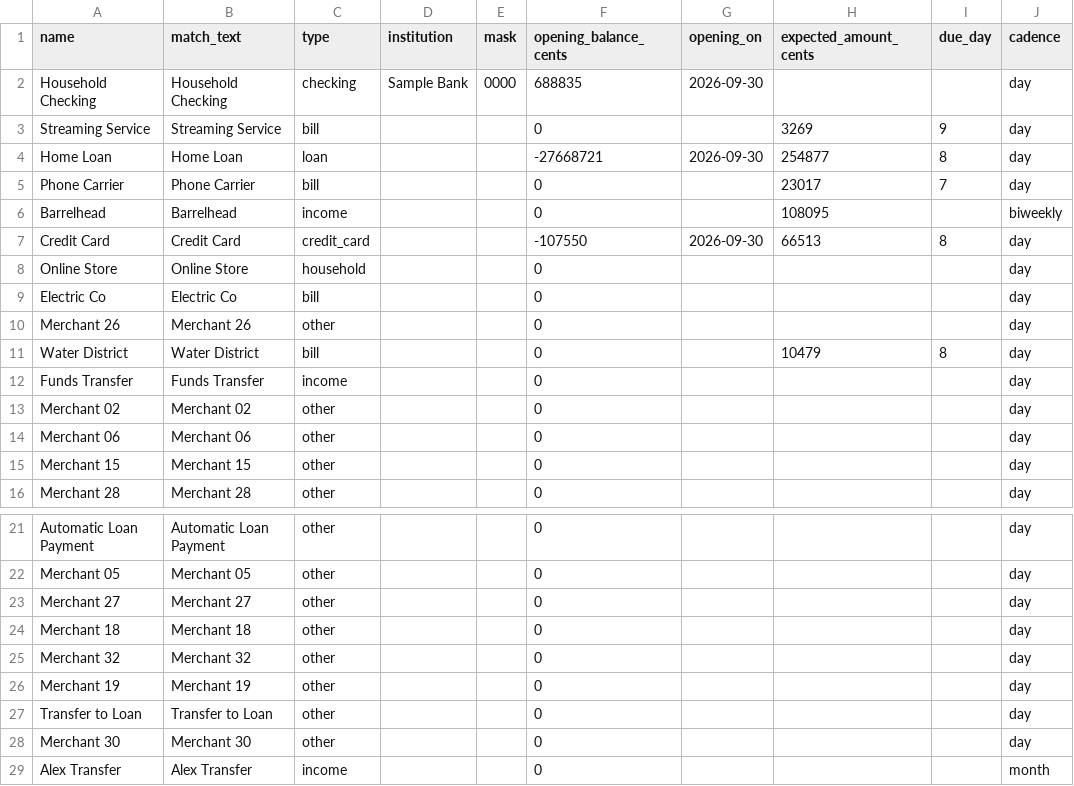
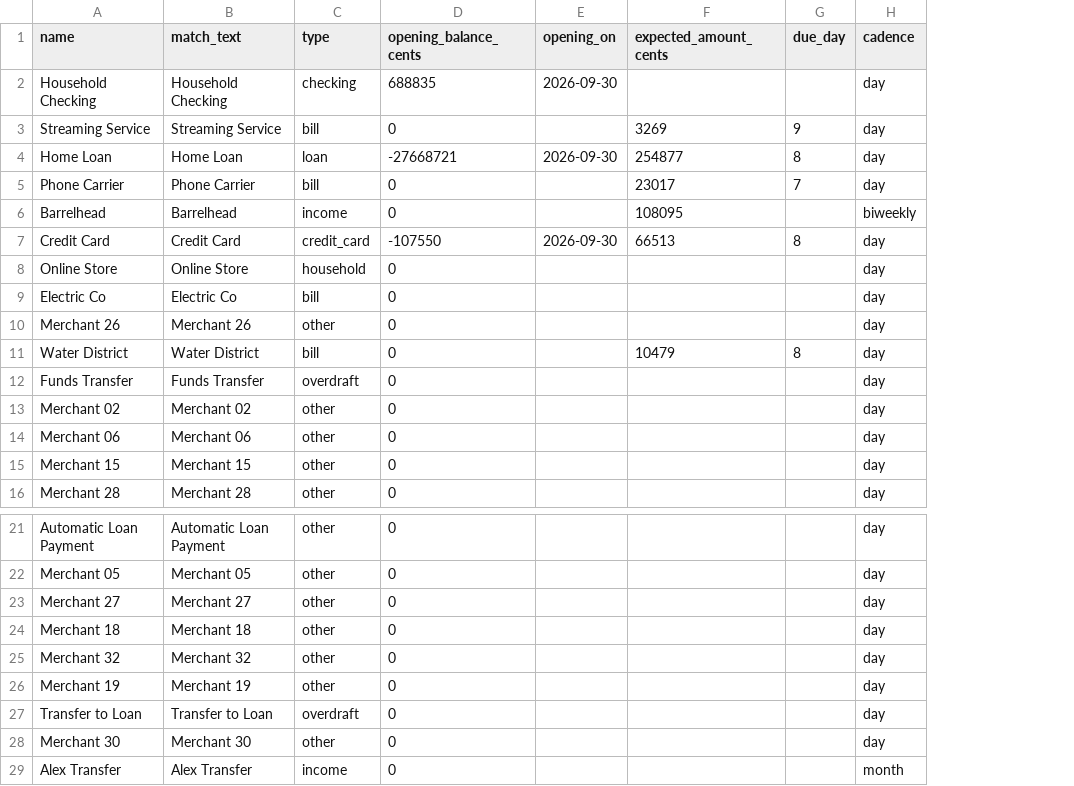
Before and after one commit to burnsg74/budget, a CSV file: data/dev/accounts.csv, drawn as a sheet; only a part is shown, gaps mark what is left out; the diff names each change by its address in the sheet, - before the commit and + after, or states it on an @@ line.

Commit message:
Refactor account handling and introduce overdraft support
- Updated account schema to remove `institution` and `mask` fields.
- Added support for `overdraft` account type and related logic in account processing.
- Implemented biweekly cadence logic using the last deposit as the anchor date.
- Enhanced transaction handling to correctly account for overdrafts in balance calculations.
- Updated frontend components to reflect changes in account types and balances.
- Modified CSV data structure to align with the new account schema.

```diff
--- a/data/dev/accounts.csv
+++ b/data/dev/accounts.csv
-column D (institution), row 2: Sample Bank
-column E (mask), row 2: 0000
-C12 (type): income
+C12 (type): overdraft
-C27 (type): other
+C27 (type): overdraft
```
Also changed, not shown: 16 other files.
